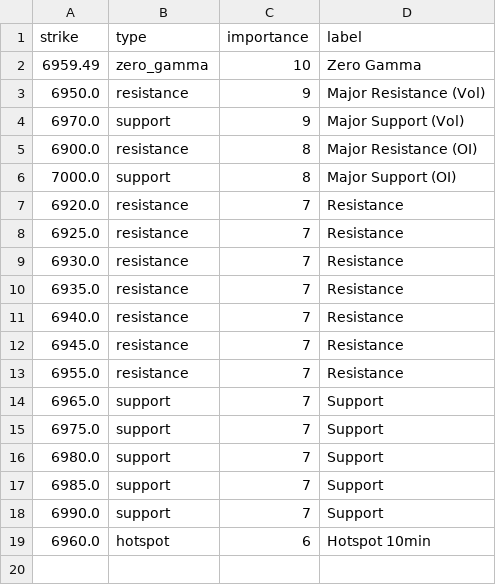
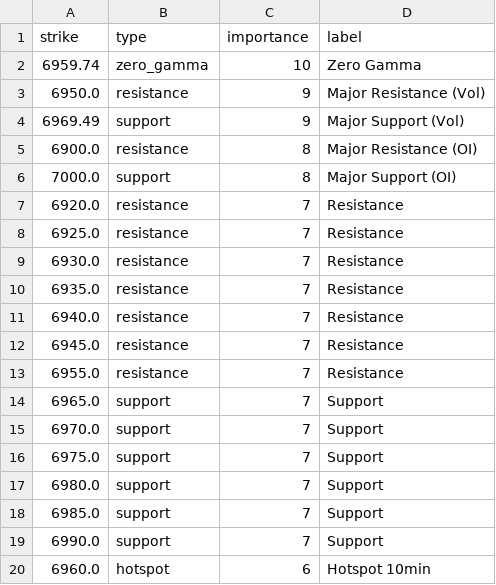
Before and after one commit to enzocosson/seed_enzocosson_gex, a CSV file: es_gex_levels_metadata.csv, drawn as a sheet.

```diff
--- a/es_gex_levels_metadata.csv
+++ b/es_gex_levels_metadata.csv
@@ -1,5 +1,5 @@
 strike,type,importance,label
-6959.49,zero_gamma,10,Zero Gamma
+6959.74,zero_gamma,10,Zero Gamma
 6950.0,resistance,9,Major Resistance (Vol)
-6970.0,support,9,Major Support (Vol)
+6969.49,support,9,Major Support (Vol)
 6900.0,resistance,8,Major Resistance (OI)
@@ -14,2 +14,3 @@ strike,type,importance,label
 6965.0,support,7,Support
+6970.0,support,7,Support
 6975.0,support,7,Support
```
Also changed, not shown: es_gex_levels.csv, nq_gex_levels.csv, 2 other files.
